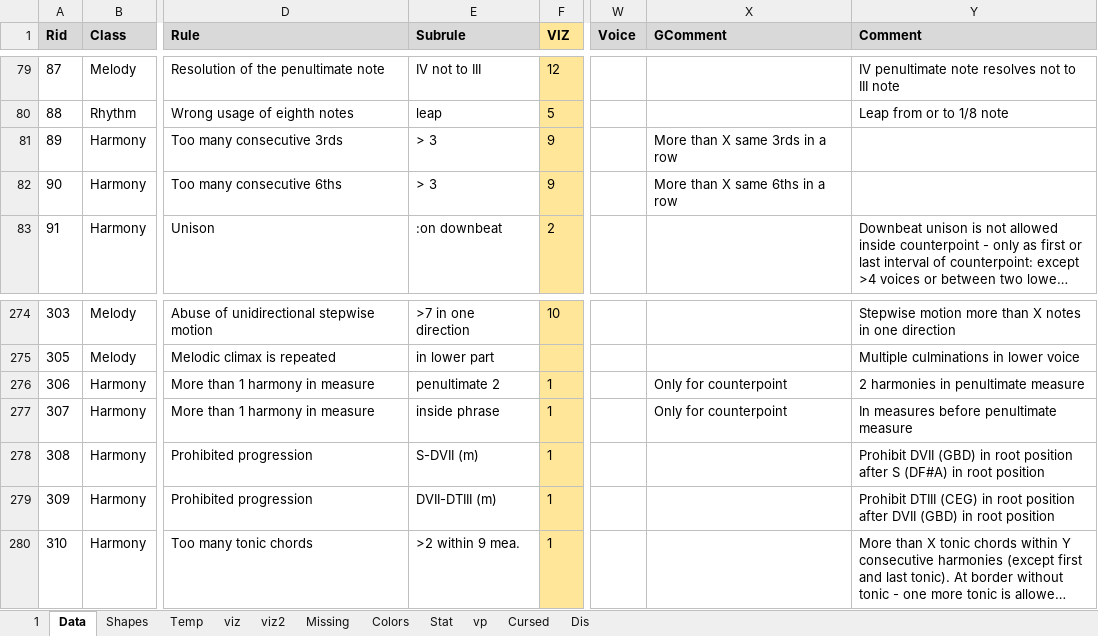
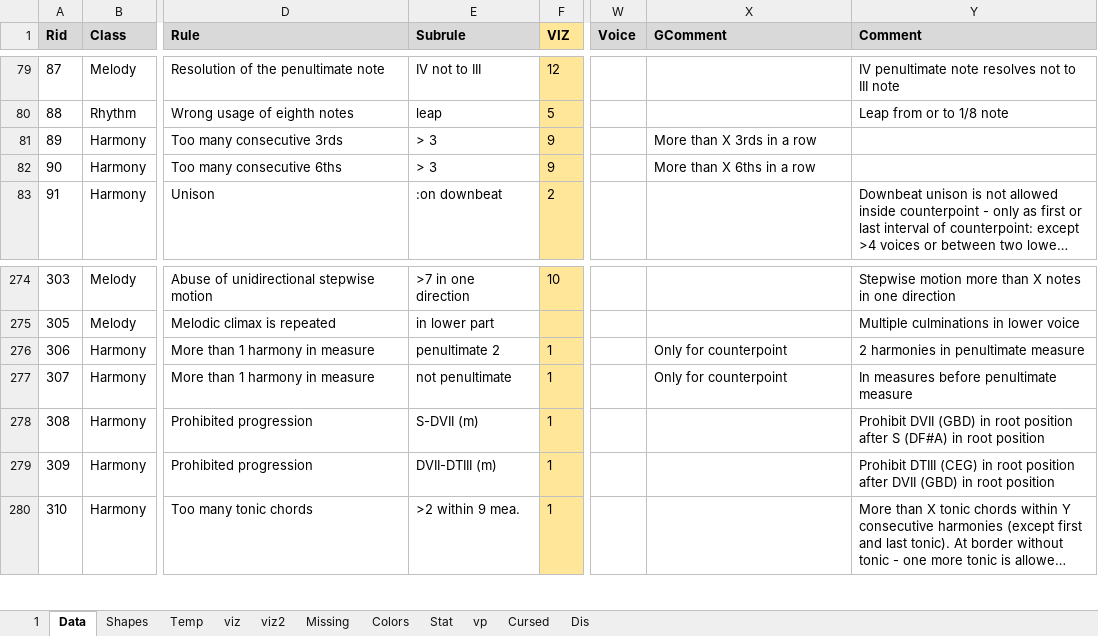
Before and after one commit to Dpst94/MGen, an Excel workbook: MGen/configs/rules2/rules.xlsm, sheet Data, drawn as a sheet; only a part is shown, gaps mark what is left out; long unchanged cells end in …; values as stored, in another font and other column widths than the file's, no borders; charts and pictures not drawn; the diff names each change by its address in the sheet, - before the commit and + after, or states it on an @@ line.

Commit message:
CA3: Calculate and show harmony for single voice too

```diff
--- a/MGen/configs/rules2/rules.xlsm (sheet Data)
+++ b/MGen/configs/rules2/rules.xlsm (sheet Data)
-X81 (GComment): More than X same 3rds in a row
+X81 (GComment): More than X 3rds in a row
-X82 (GComment): More than X same 6ths in a row
+X82 (GComment): More than X 6ths in a row
-E277 (Subrule): inside phrase
+E277 (Subrule): not penultimate
```
Also changed, not shown: sheet 1, charts or pictures, 4 other files.
